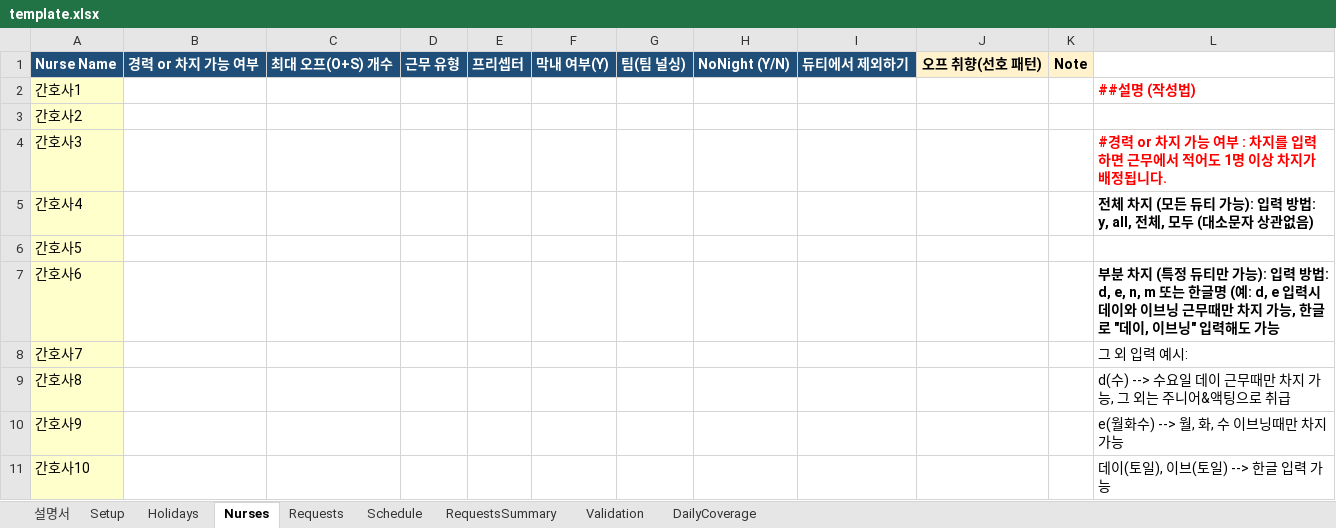
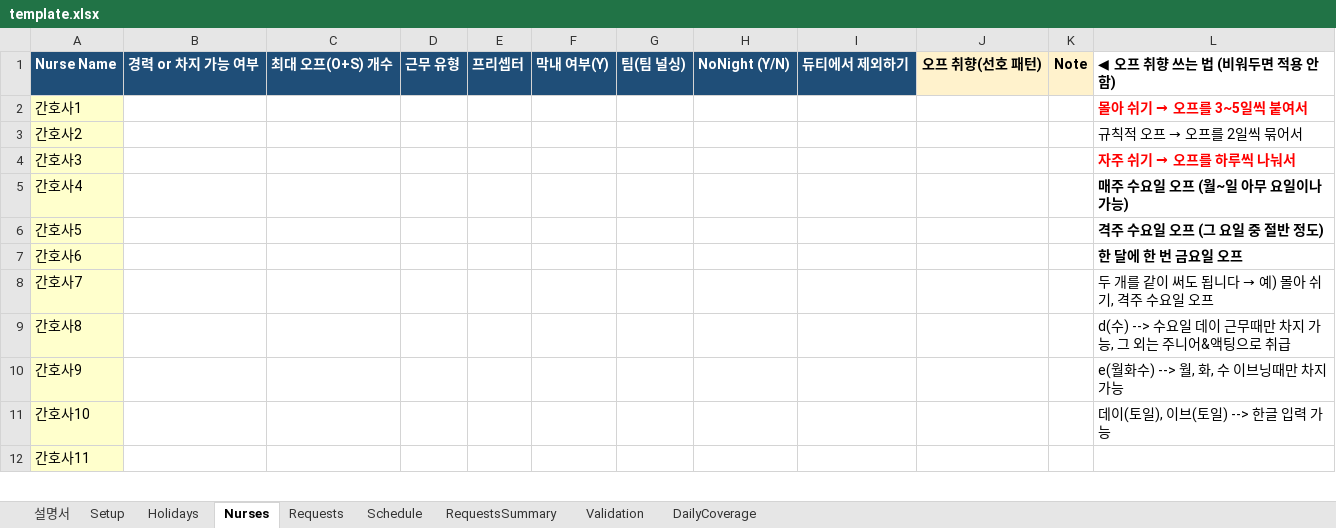
Before and after one commit to taclear/dut-web-frontend, an Excel workbook: template.xlsx, sheet Nurses, drawn as a sheet; only a part is shown; the shorter side is filled out with more unchanged rows; values as stored, in another font and other column widths than the file's, no borders; the diff names each change by its address in the sheet, - before the commit and + after, or states it on an @@ line.

```diff
--- a/template.xlsx (sheet Nurses)
+++ b/template.xlsx (sheet Nurses)
-L1: (empty)
+L1: ◀ 오프 취향 쓰는 법 (비워두면 적용 안 함)
@@ L2: ##설명 (작성법) → 몰아 쉬기 → 오프를 3~5일씩 붙여서 @@
@@ L3: (empty) → 규칙적 오프 → 오프를 2일씩 묶어서 @@
@@ L4: #경력 or 차지 가능 여부 : 차지를 입력하면 근무에서 적어도 1명 이상 차지가 배정됩니다. → 자주 쉬기 → 오프를 하루씩 나눠서 @@
-L5: 전체 차지 (모든 듀티 가능): 입력 방법: y, all, 전체, 모두 (대소문자 상관없음)
+L5: 매주 수요일 오프 (월~일 아무 요일이나 가능)
-L6: (empty)
+L6: 격주 수요일 오프 (그 요일 중 절반 정도)
-L7: 부분 차지 (특정 듀티만 가능): 입력 방법: d, e, n, m 또는 한글명 (예: d, e 입력시 데이와 이브닝 근무때만 차지 가능, 한글로 "데이, 이브닝" 입력해도 가능
+L7: 한 달에 한 번 금요일 오프
@@ L8: 그 외 입력 예시: → 두 개를 같이 써도 됩니다 → 예) 몰아 쉬기, 격주 수요일 오프 @@
```
Also changed, not shown: sheet 설명서, sheet Setup, 1 other file.
